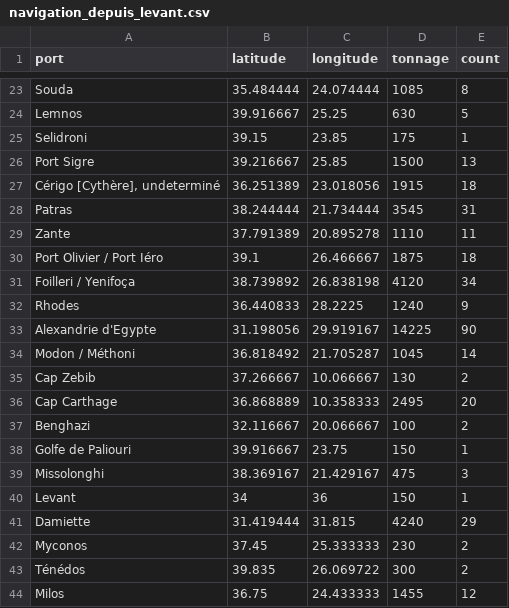
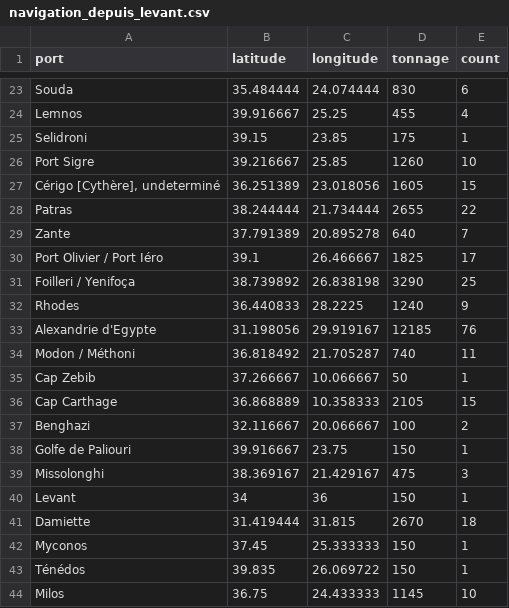
Before and after one commit to medialab/portic-storymaps-2023, a CSV file: data/navigation_depuis_levant.csv, drawn as a sheet; only a part is shown, gaps mark what is left out; the diff covers the shown part only; the diff names each change by its address in the sheet, - before the commit and + after, or states it on an @@ line.

```diff
--- a/data/navigation_depuis_levant.csv
+++ b/data/navigation_depuis_levant.csv
-D23 (tonnage): 1085
+D23 (tonnage): 830
-E23 (count): 8
+E23 (count): 6
-D24 (tonnage): 630
+D24 (tonnage): 455
-E24 (count): 5
+E24 (count): 4
-D26 (tonnage): 1500
+D26 (tonnage): 1260
-E26 (count): 13
+E26 (count): 10
-D27 (tonnage): 1915
+D27 (tonnage): 1605
-E27 (count): 18
+E27 (count): 15
-D28 (tonnage): 3545
+D28 (tonnage): 2655
-E28 (count): 31
+E28 (count): 22
-D29 (tonnage): 1110
+D29 (tonnage): 640
-E29 (count): 11
+E29 (count): 7
-D30 (tonnage): 1875
+D30 (tonnage): 1825
-E30 (count): 18
+E30 (count): 17
-D31 (tonnage): 4120
+D31 (tonnage): 3290
-E31 (count): 34
+E31 (count): 25
-D33 (tonnage): 14225
+D33 (tonnage): 12185
-E33 (count): 90
+E33 (count): 76
-D34 (tonnage): 1045
+D34 (tonnage): 740
-E34 (count): 14
+E34 (count): 11
-D35 (tonnage): 130
+D35 (tonnage): 50
-E35 (count): 2
+E35 (count): 1
-D36 (tonnage): 2495
+D36 (tonnage): 2105
-E36 (count): 20
+E36 (count): 15
-D41 (tonnage): 4240
+D41 (tonnage): 2670
-E41 (count): 29
+E41 (count): 18
-D42 (tonnage): 230
+D42 (tonnage): 150
-E42:E43 (count): 2
+E42:E43 (count): 1
-D43 (tonnage): 300
+D43 (tonnage): 150
-D44 (tonnage): 1455
+D44 (tonnage): 1145
-E44 (count): 12
+E44 (count): 10
```
Also changed, not shown: 10 removed rows and 112 edited cells elsewhere in this file, data/compare_french_ships_to_marseille_accross_time.csv, data/evolution-exports-levant.csv, 26 other files.
